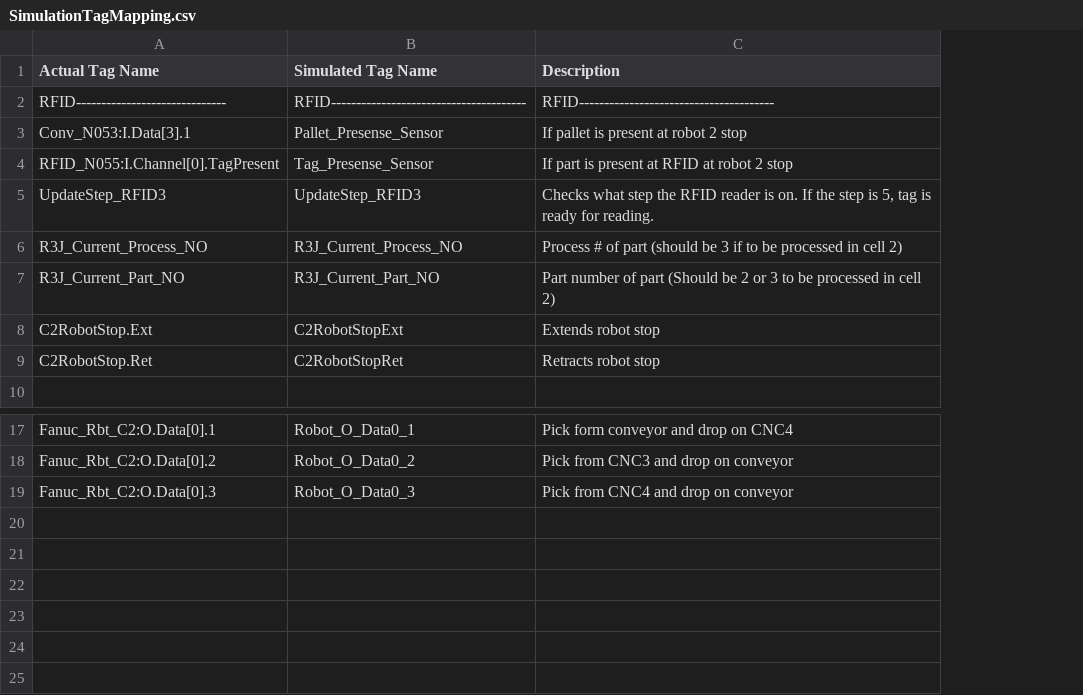
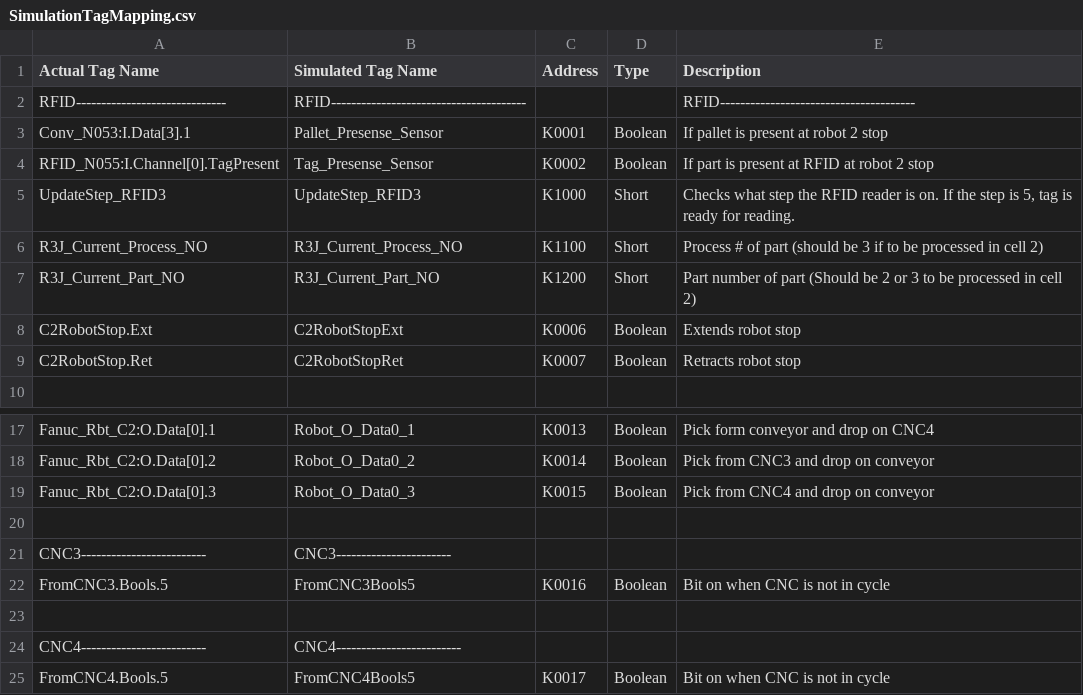
Before and after one commit to garyz1997/MultiAgent_Testbed, a CSV file: SimulationTagMapping.csv, drawn as a sheet; only a part is shown, gaps mark what is left out; the diff names each change by its address in the sheet, - before the commit and + after, or states it on an @@ line.

```diff
--- a/SimulationTagMapping.csv
+++ b/SimulationTagMapping.csv
+column C (Address), rows 3-9: K0001 | K0002 | K1000 | K1100 | K1200 | K0006 | K0007; rows 17-19: K0013 | K0014 | K0015
+column D (Type), rows 3-9: Boolean | Boolean | Short | Short | Short | Boolean | Boolean; rows 17-19: all Boolean
+row 20: (empty)
+row 21: CNC3------------------------- | CNC3-----------------------
+row 22: FromCNC3.Bools.5 | FromCNC3Bools5 | K0016 | Boolean | Bit on when CNC is not in cycle
+row 23: (empty)
+row 24: CNC4------------------------- | CNC4-------------------------
+row 25: FromCNC4.Bools.5 | FromCNC4Bools5 | K0017 | Boolean | Bit on when CNC is not in cycle
```
Also changed, not shown: PLC.csv, 7 other files.
